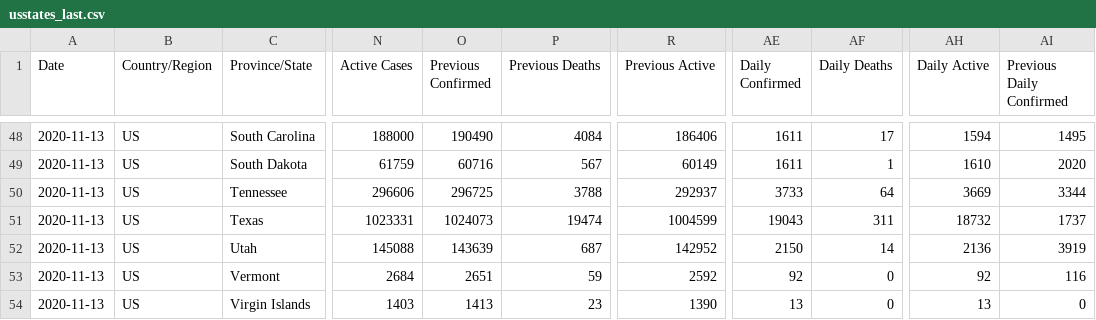
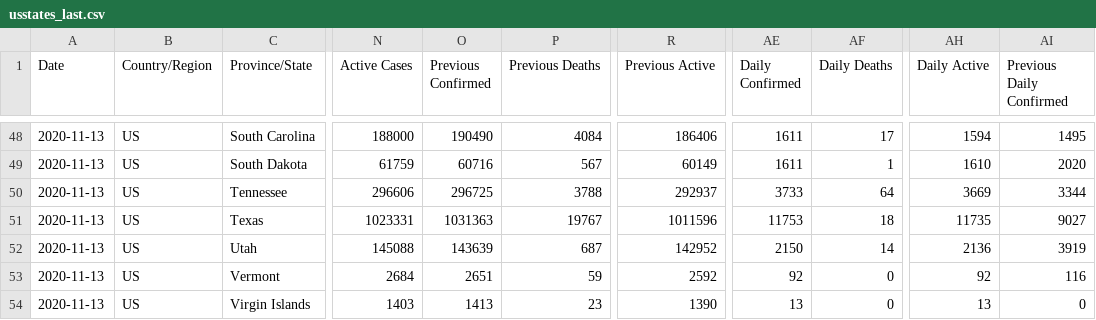
Before and after one commit to fmossott/COVID19-US, a CSV file: data/usstates_last.csv, drawn as a sheet; only a part is shown, gaps mark what is left out; the diff names each change by its address in the sheet, - before the commit and + after, or states it on an @@ line.

```diff
--- a/data/usstates_last.csv
+++ b/data/usstates_last.csv
-O51 (Previous Confirmed): 1024073
+O51 (Previous Confirmed): 1031363
-P51 (Previous Deaths): 19474
+P51 (Previous Deaths): 19767
-R51 (Previous Active): 1004599
+R51 (Previous Active): 1011596
-AE51 (Daily Confirmed): 19043
+AE51 (Daily Confirmed): 11753
-AF51 (Daily Deaths): 311
+AF51 (Daily Deaths): 18
-AH51 (Daily Active): 18732
+AH51 (Daily Active): 11735
-AI51 (Previous Daily Confirmed): 1737
+AI51 (Previous Daily Confirmed): 9027
```
Also changed, not shown: data/uscounties_last.csv, data/world_last.csv, 2 other files.
